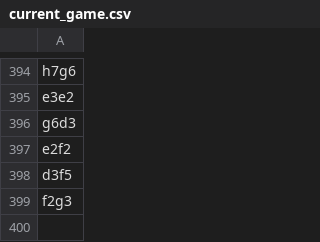
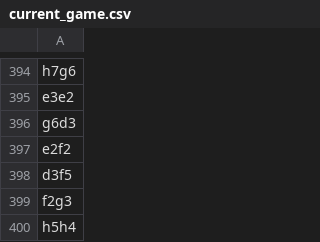
Before and after one commit to TomCasavant/latex-chess, a CSV file: games/current_game.csv, drawn as a sheet; only a part is shown, gaps mark what is left out; the diff names each change by its address in the sheet, - before the commit and + after, or states it on an @@ line.

```diff
--- a/games/current_game.csv
+++ b/games/current_game.csv
+row 400: h5h4
```
